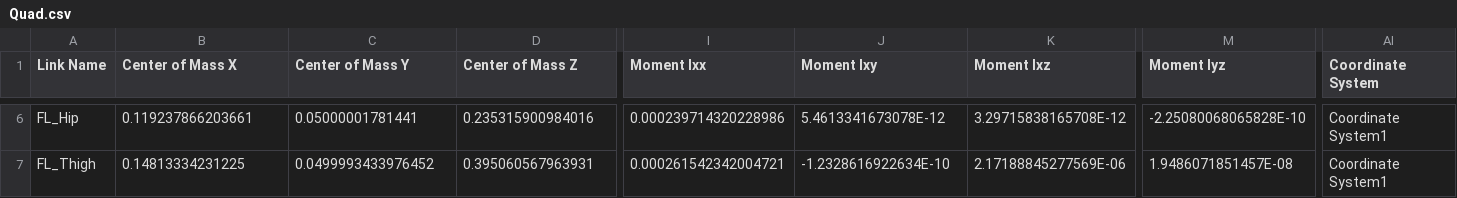
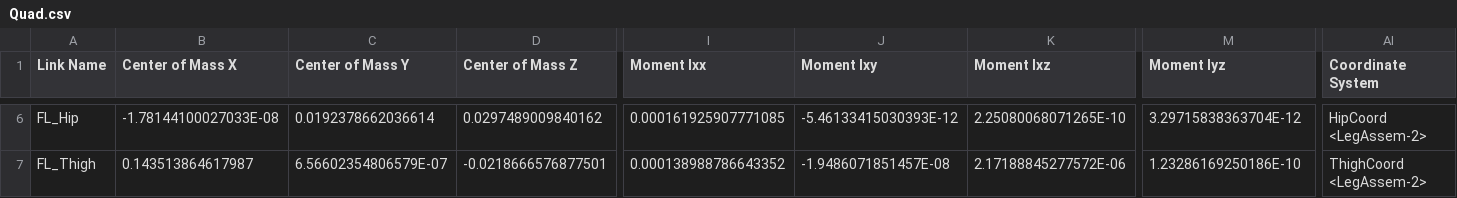
Before and after one commit to Tbarkin121/GuardDog, a CSV file: urdf/Quad/urdf/Quad.csv, drawn as a sheet; only a part is shown, gaps mark what is left out; the diff covers the shown part only; the diff names each change by its address in the sheet, - before the commit and + after, or states it on an @@ line.

```diff
--- a/urdf/Quad/urdf/Quad.csv
+++ b/urdf/Quad/urdf/Quad.csv
-B6 (Center of Mass X): 0.119237866203661
+B6 (Center of Mass X): -1.78144100027033E-08
-C6 (Center of Mass Y): 0.05000001781441
+C6 (Center of Mass Y): 0.0192378662036614
-D6 (Center of Mass Z): 0.235315900984016
+D6 (Center of Mass Z): 0.0297489009840162
-I6 (Moment Ixx): 0.000239714320228986
+I6 (Moment Ixx): 0.000161925907771085
-J6 (Moment Ixy): 5.4613341673078E-12
+J6 (Moment Ixy): -5.46133415030393E-12
-K6 (Moment Ixz): 3.29715838165708E-12
+K6 (Moment Ixz): 2.25080068071265E-10
-M6 (Moment Iyz): -2.25080068065828E-10
+M6 (Moment Iyz): 3.29715838363704E-12
-AI6 (Coordinate System): Coordinate System1
+AI6 (Coordinate System): HipCoord <LegAssem-2>
-B7 (Center of Mass X): 0.14813334231225
+B7 (Center of Mass X): 0.143513864617987
-C7 (Center of Mass Y): 0.0499993433976452
+C7 (Center of Mass Y): 6.56602354806579E-07
-D7 (Center of Mass Z): 0.395060567963931
+D7 (Center of Mass Z): -0.0218666576877501
-I7 (Moment Ixx): 0.000261542342004721
+I7 (Moment Ixx): 0.000138988786643352
-J7 (Moment Ixy): -1.2328616922634E-10
+J7 (Moment Ixy): -1.9486071851457E-08
-K7 (Moment Ixz): 2.17188845277569E-06
+K7 (Moment Ixz): 2.17188845277572E-06
-M7 (Moment Iyz): 1.9486071851457E-08
+M7 (Moment Iyz): 1.23286169250186E-10
-AI7 (Coordinate System): Coordinate System1
+AI7 (Coordinate System): ThighCoord <LegAssem-2>
```
Also changed, not shown: 176 edited cells elsewhere in this file, 17 other files.
